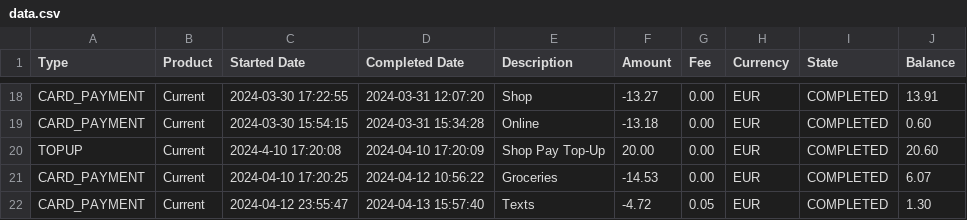
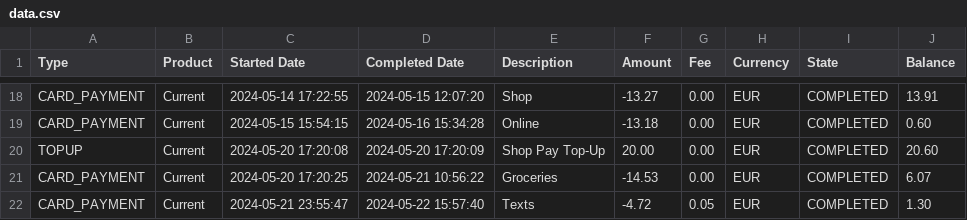
Before and after one commit to lsj2015-hub/finance-tutorial, a CSV file: data.csv, drawn as a sheet; only a part is shown, gaps mark what is left out; the diff covers the shown part only; the diff names each change by its address in the sheet, - before the commit and + after, or states it on an @@ line.

```diff
--- a/data.csv
+++ b/data.csv
-C18 (Started Date): 2024-03-30 17:22:55
+C18 (Started Date): 2024-05-14 17:22:55
-D18 (Completed Date): 2024-03-31 12:07:20
+D18 (Completed Date): 2024-05-15 12:07:20
-C19 (Started Date): 2024-03-30 15:54:15
+C19 (Started Date): 2024-05-15 15:54:15
-D19 (Completed Date): 2024-03-31 15:34:28
+D19 (Completed Date): 2024-05-16 15:34:28
-C20 (Started Date): 2024-4-10 17:20:08
+C20 (Started Date): 2024-05-20 17:20:08
-D20 (Completed Date): 2024-04-10 17:20:09
+D20 (Completed Date): 2024-05-20 17:20:09
-C21 (Started Date): 2024-04-10 17:20:25
+C21 (Started Date): 2024-05-20 17:20:25
-D21 (Completed Date): 2024-04-12 10:56:22
+D21 (Completed Date): 2024-05-21 10:56:22
-C22 (Started Date): 2024-04-12 23:55:47
+C22 (Started Date): 2024-05-21 23:55:47
-D22 (Completed Date): 2024-04-13 15:57:40
+D22 (Completed Date): 2024-05-22 15:57:40
```
Also changed, not shown: 32 edited cells elsewhere in this file, 11 other files.
